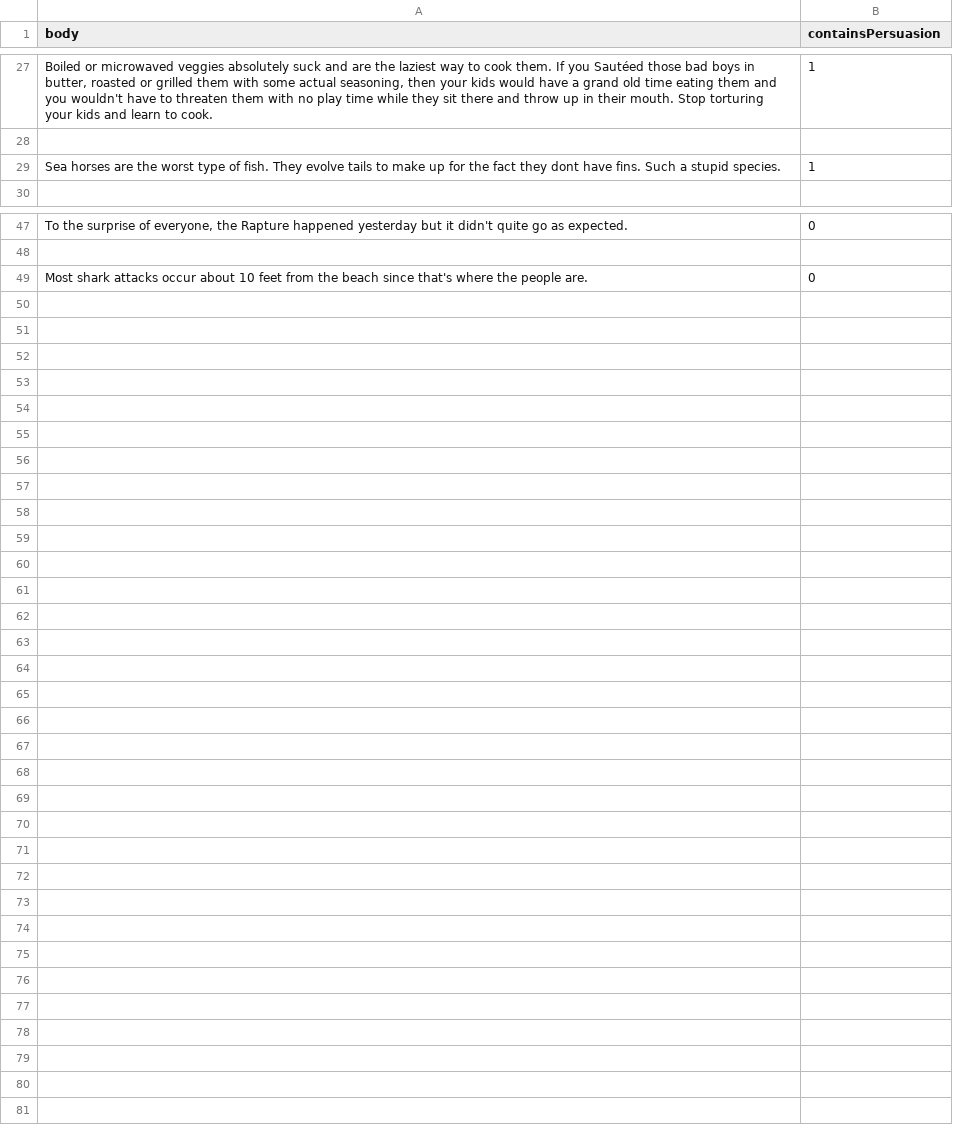
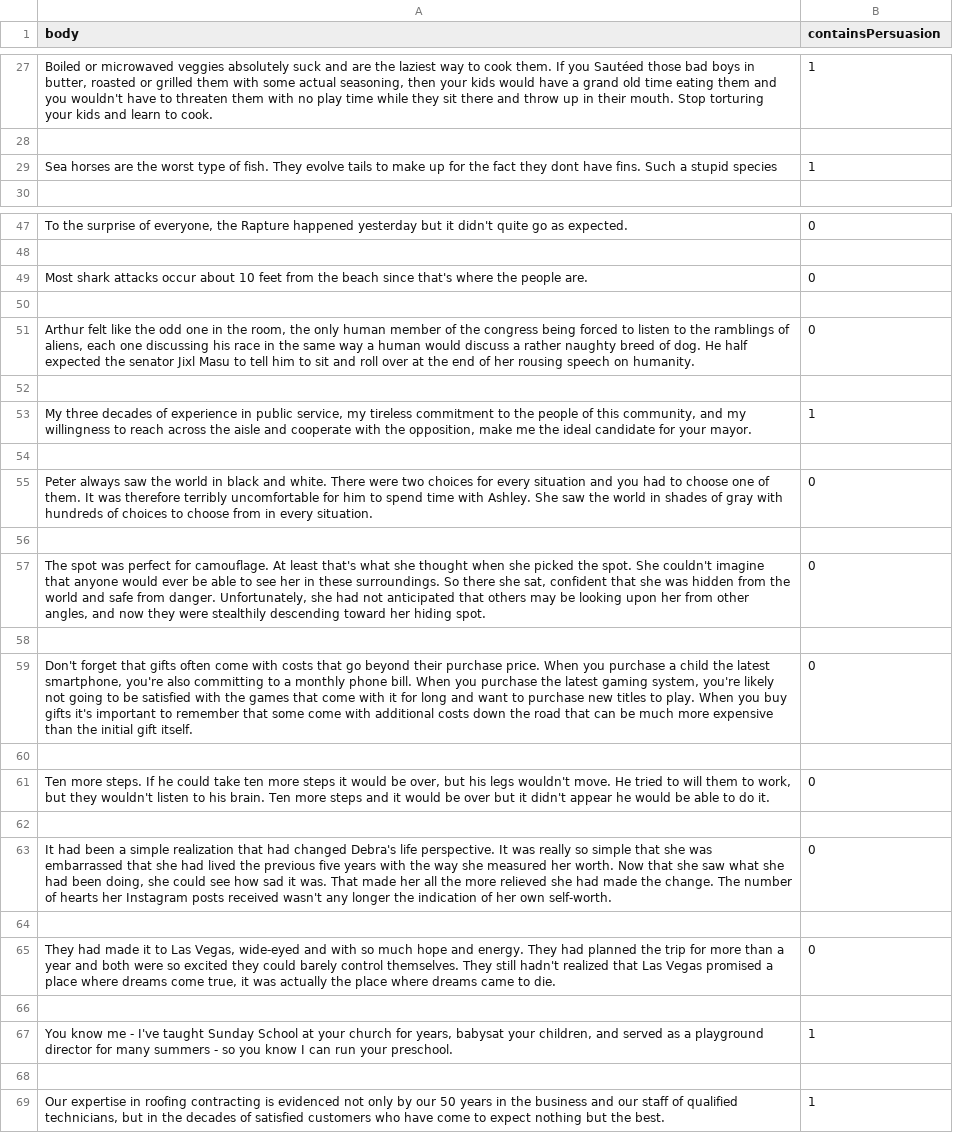
Before and after one commit to Erickkbentz/JuniorDesignML, a CSV file: Models/PersuasionDetector/testSet3.csv, drawn as a sheet; only a part is shown, gaps mark what is left out; the diff names each change by its address in the sheet, - before the commit and + after, or states it on an @@ line.

```diff
--- a/Models/PersuasionDetector/testSet3.csv
+++ b/Models/PersuasionDetector/testSet3.csv
-A29 (body): …a stupid species.
+A29 (body): …a stupid species
+row 50: (empty)
+row 51: Arthur felt like the odd one in the room, the only human member of the congress being forced to listen to the ramblings of aliens, each one discussing his race in the same way a human would discuss a rather naughty breed of dog. He half expected the senator Jixl Masu to tell him to sit and roll over at the end of her rousing speech on humanity. | 0
+row 52: (empty)
+row 53: My three decades of experience in public service, my tireless commitment to the people of this community, and my willingness to reach across the aisle and cooperate with the opposition, make me the ideal candidate for your mayor. | 1
+row 54: (empty)
+row 55: Peter always saw the world in black and white. There were two choices for every situation and you had to choose one of them. It was therefore terribly uncomfortable for him to spend time with Ashley. She saw the world in shades of gray with hundreds of choices to choose from in every situation. | 0
+row 56: (empty)
+row 57: The spot was perfect for camouflage. At least that's what she thought when she picked the spot. She couldn't imagine that anyone would ever be able to see her in these surroundings. So there she sat, confident that she was hidden from the world and safe from danger. Unfortunately, she had not anticipated that others may be looking upon her from other angles, and now they were stealthily descending toward her hiding spot. | 0
+row 58: (empty)
+row 59: Don't forget that gifts often come with costs that go beyond their purchase price. When you purchase a child the latest smartphone, you're also committing to a monthly phone bill. When you purchase the latest gaming system, you're likely not going to be satisfied with the games that come with it for long and want to purchase new titles to play. When you buy gifts it's important to remember that some come with additional costs down the road that can be much more expensive than the initial gift itself. | 0
+row 60: (empty)
+row 61: Ten more steps. If he could take ten more steps it would be over, but his legs wouldn't move. He tried to will them to work, but they wouldn't listen to his brain. Ten more steps and it would be over but it didn't appear he would be able to do it. | 0
+row 62: (empty)
+row 63: It had been a simple realization that had changed Debra's life perspective. It was really so simple that she was embarrassed that she had lived the previous five years with the way she measured her worth. Now that she saw what she had been doing, she could see how sad it was. That made her all the more relieved she had made the change. The number of hearts her Instagram posts received wasn't any longer the indication of her own self-worth. | 0
+row 64: (empty)
+row 65: They had made it to Las Vegas, wide-eyed and with so much hope and energy. They had planned the trip for more than a year and both were so excited they could barely control themselves. They still hadn't realized that Las Vegas promised a place where dreams come true, it was actually the place where dreams came to die. | 0
+row 66: (empty)
+row 67: You know me - I've taught Sunday School at your church for years, babysat your children, and served as a playground director for many summers - so you know I can run your preschool. | 1
+row 68: (empty)
+row 69: Our expertise in roofing contracting is evidenced not only by our 50 years in the business and our staff of qualified technicians, but in the decades of satisfied customers who have come to expect nothing but the best. | 1
```
Also changed, not shown: 4 other files.
